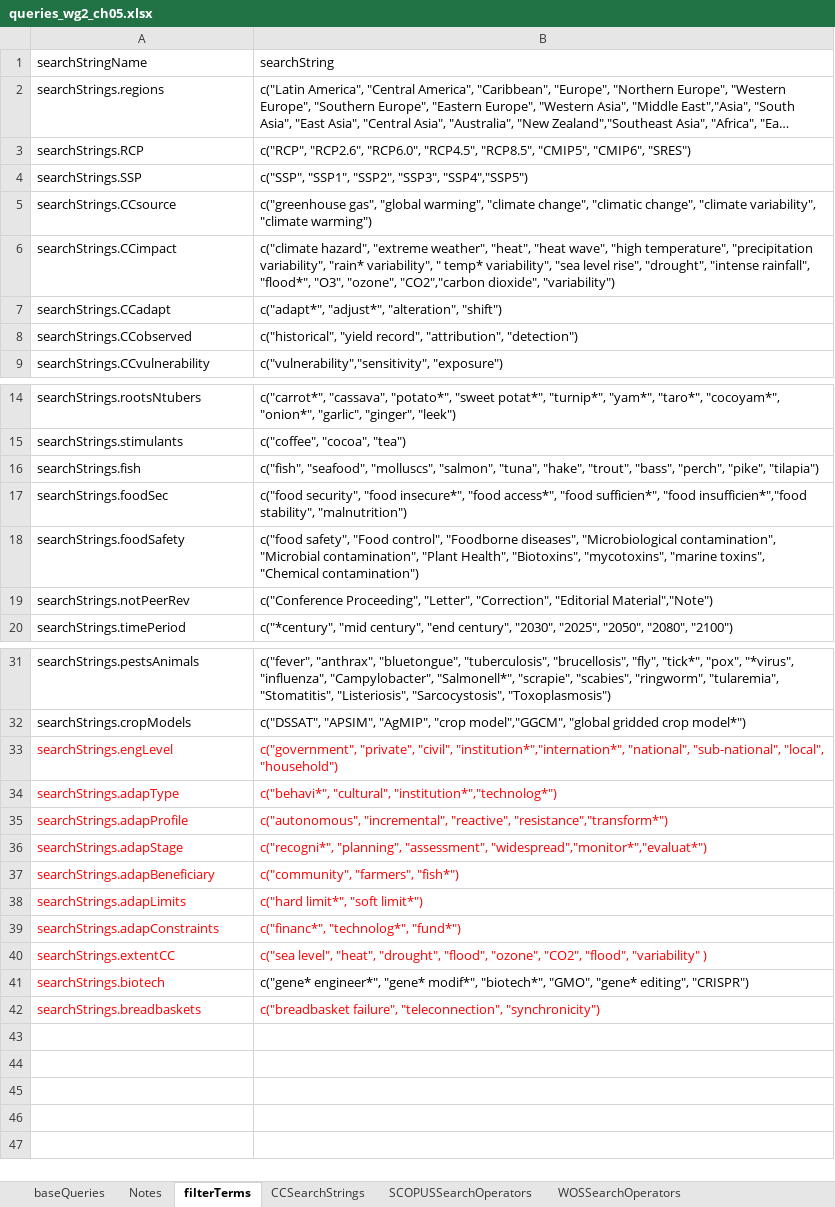
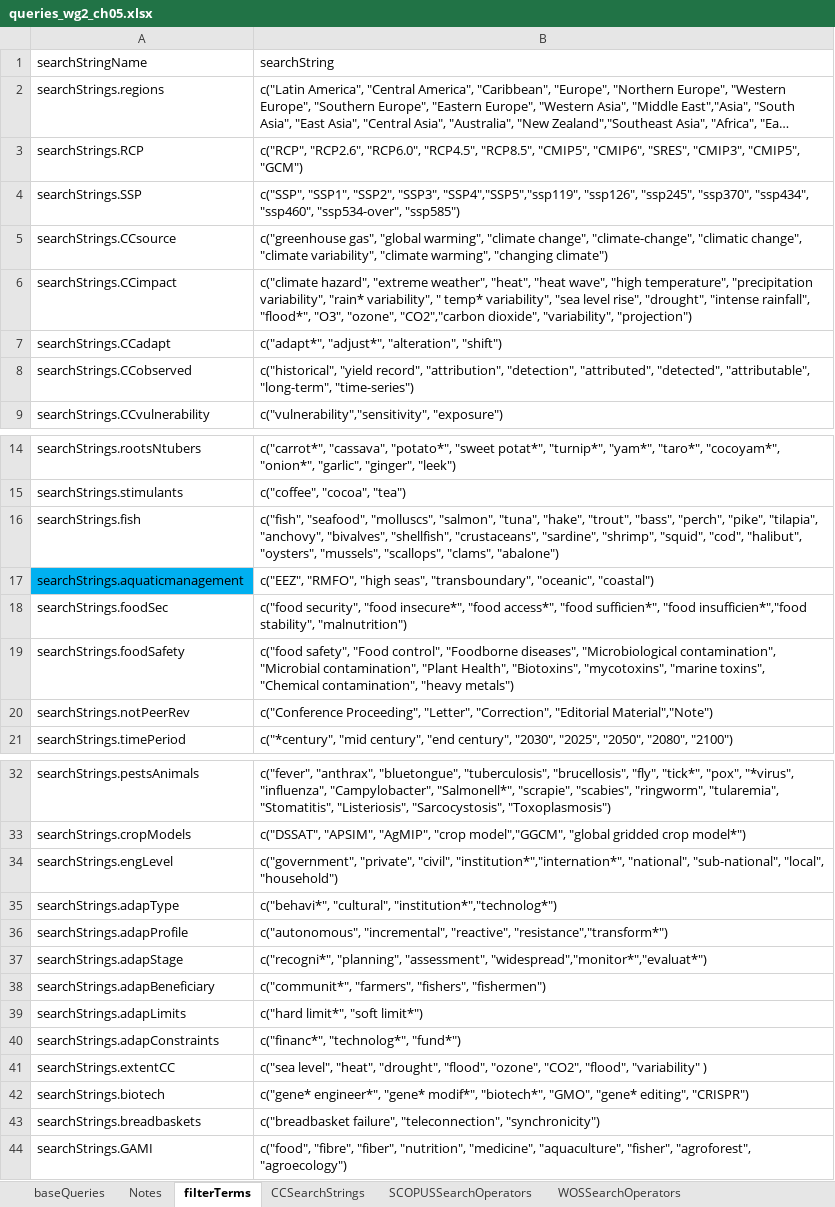
Before and after one commit to GeraldCNelson/citationManagement, an Excel workbook: data-raw/queries_wg2_ch05.xlsx, sheet filterTerms, drawn as a sheet; only a part is shown, gaps mark what is left out; long unchanged cells end in …; values as stored, in another font and other column widths than the file's, no borders; addresses are those after the commit; the diff covers the shown part only; the diff names each change by its address in the sheet, - before the commit and + after, or states it on an @@ line.

Commit message:
a variety of updates - IPCC region and subregion names, more filter columns and changes in query terms, etc.

```diff
--- a/data-raw/queries_wg2_ch05.xlsx (sheet filterTerms)
+++ b/data-raw/queries_wg2_ch05.xlsx (sheet filterTerms)
-B3 (searchString): …"CMIP5", "CMIP6", "SRES")
+B3 (searchString): …"CMIP5", "CMIP6", "SRES", "CMIP3", "CMIP5", "GCM")
-B4 (searchString): …"SSP2", "SSP3", "SSP4","SSP5")
+B4 (searchString): …"SSP2", "SSP3", "SSP4","SSP5","ssp119", "ssp126", "ssp245", "ssp370", "ssp434", "ssp460", "ssp534-over", "ssp585")
-B5 (searchString): …"climate change", "climatic change", "climate variability", "climate warming")
+B5 (searchString): …"climate change", "climate-change", "climatic change", "climate variability", "climate warming", "changing climate")
-B6 (searchString): …"CO2","carbon dioxide", "variability")
+B6 (searchString): …"CO2","carbon dioxide", "variability", "projection")
-B8 (searchString): …record", "attribution", "detection")
+B8 (searchString): …record", "attribution", "detection", "attributed", "detected", "attributable", "long-term", "time-series")
-B16 (searchString): …"perch", "pike", "tilapia")
+B16 (searchString): …"perch", "pike", "tilapia", "anchovy", "bivalves", "shellfish", "crustaceans", "sardine", "shrimp", "squid", "cod", "halibut", "oysters", "mussels", "scallops", "clams", "abalone")
+row 17: searchStrings.aquaticmanagement | c("EEZ", "RMFO", "high seas", "transboundary", "oceanic", "coastal")
-B19 (searchString): …toxins", "Chemical contamination")
+B19 (searchString): …toxins", "Chemical contamination", "heavy metals")
-A34:B41 text colour: #FF0000
+A34:B41 text colour: black
-B38 (searchString): c("community", "farmers", "fish*")
+B38 (searchString): c("communit*", "farmers", "fishers", "fishermen")
-A42 text colour: #FF0000
+A42 text colour: black
-A43:B43 text colour: #FF0000
+A43:B43 text colour: black
+row 44: searchStrings.GAMI | c("food", "fibre", "fiber", "nutrition", "medicine", "aquaculture", "fisher", "agroforest", "agroecology")
```
Also changed, not shown: 2 edited cells elsewhere in this sheet, sheet baseQueries, sheet CCSearchStrings, 5 other files.
